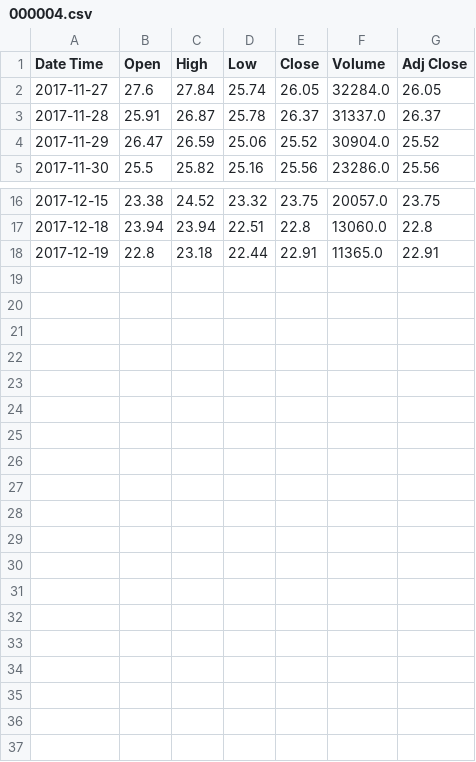
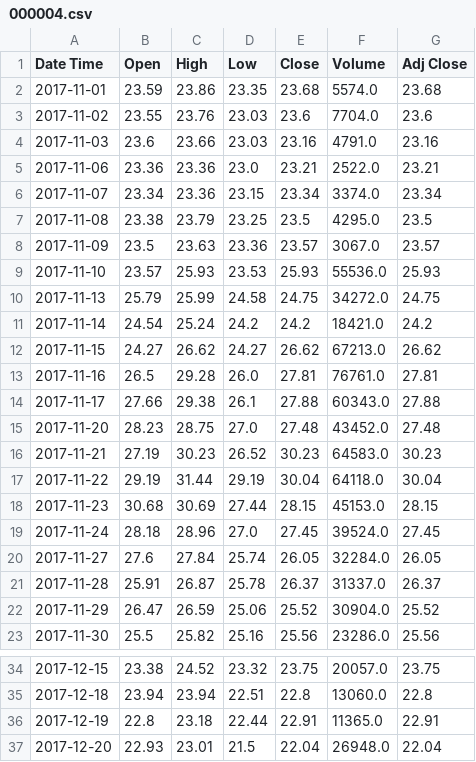
Before and after one commit to dnn1123/Finance-Investment-Analysis-System, a CSV file: webapp/histdata/000004.csv, drawn as a sheet; only a part is shown, gaps mark what is left out; the diff names each change by its address in the sheet, - before the commit and + after, or states it on an @@ line.

```diff
--- a/webapp/histdata/000004.csv
+++ b/webapp/histdata/000004.csv
+row 2: 2017-11-01 | 23.59 | 23.86 | 23.35 | 23.68 | 5574.0 | 23.68
+row 3: 2017-11-02 | 23.55 | 23.76 | 23.03 | 23.6 | 7704.0 | 23.6
+row 4: 2017-11-03 | 23.6 | 23.66 | 23.03 | 23.16 | 4791.0 | 23.16
+row 5: 2017-11-06 | 23.36 | 23.36 | 23.0 | 23.21 | 2522.0 | 23.21
+row 6: 2017-11-07 | 23.34 | 23.36 | 23.15 | 23.34 | 3374.0 | 23.34
+row 7: 2017-11-08 | 23.38 | 23.79 | 23.25 | 23.5 | 4295.0 | 23.5
+row 8: 2017-11-09 | 23.5 | 23.63 | 23.36 | 23.57 | 3067.0 | 23.57
+row 9: 2017-11-10 | 23.57 | 25.93 | 23.53 | 25.93 | 55536.0 | 25.93
+row 10: 2017-11-13 | 25.79 | 25.99 | 24.58 | 24.75 | 34272.0 | 24.75
+row 11: 2017-11-14 | 24.54 | 25.24 | 24.2 | 24.2 | 18421.0 | 24.2
+row 12: 2017-11-15 | 24.27 | 26.62 | 24.27 | 26.62 | 67213.0 | 26.62
+row 13: 2017-11-16 | 26.5 | 29.28 | 26.0 | 27.81 | 76761.0 | 27.81
+row 14: 2017-11-17 | 27.66 | 29.38 | 26.1 | 27.88 | 60343.0 | 27.88
+row 15: 2017-11-20 | 28.23 | 28.75 | 27.0 | 27.48 | 43452.0 | 27.48
+row 16: 2017-11-21 | 27.19 | 30.23 | 26.52 | 30.23 | 64583.0 | 30.23
+row 17: 2017-11-22 | 29.19 | 31.44 | 29.19 | 30.04 | 64118.0 | 30.04
+row 18: 2017-11-23 | 30.68 | 30.69 | 27.44 | 28.15 | 45153.0 | 28.15
+row 19: 2017-11-24 | 28.18 | 28.96 | 27.0 | 27.45 | 39524.0 | 27.45
+row 37: 2017-12-20 | 22.93 | 23.01 | 21.5 | 22.04 | 26948.0 | 22.04
```
Also changed, not shown: webapp/histdata/000001.csv, webapp/histdata/000001_ts.csv, 14 other files.
